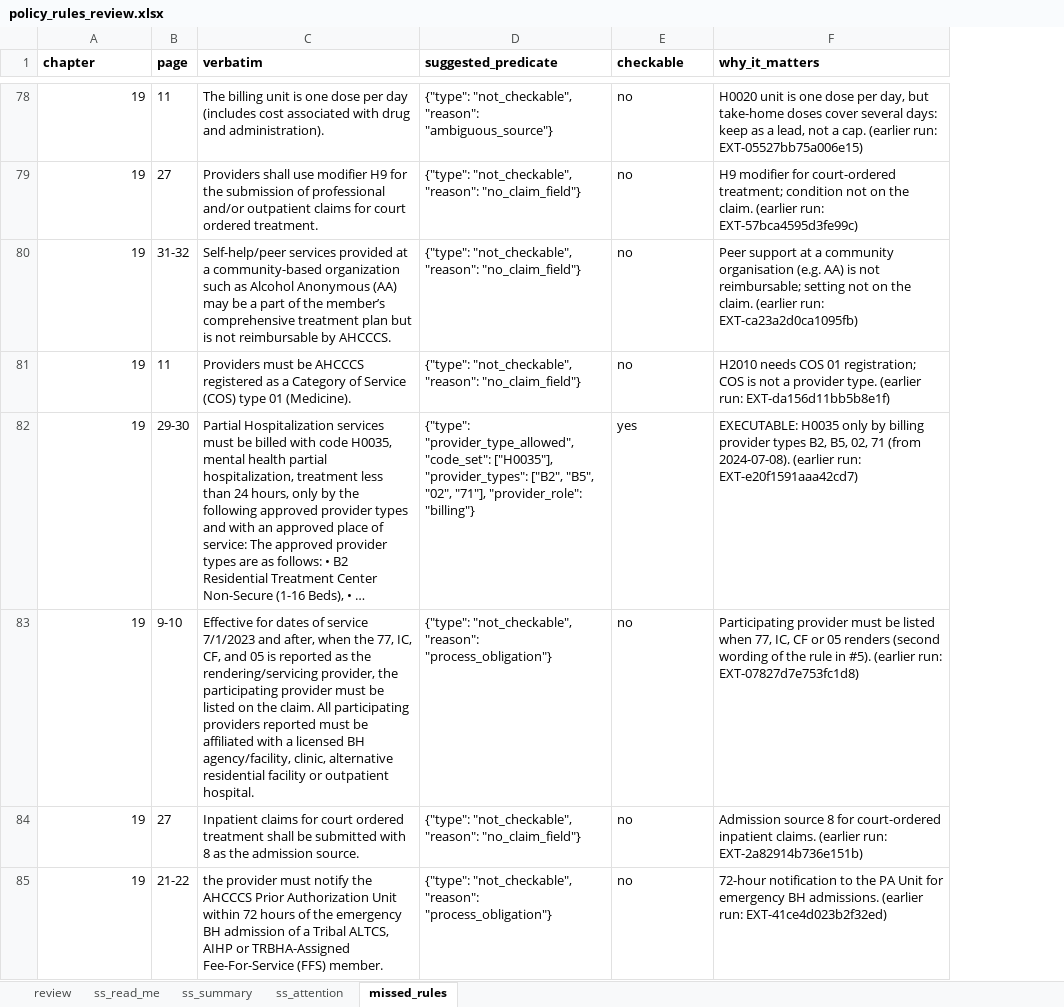
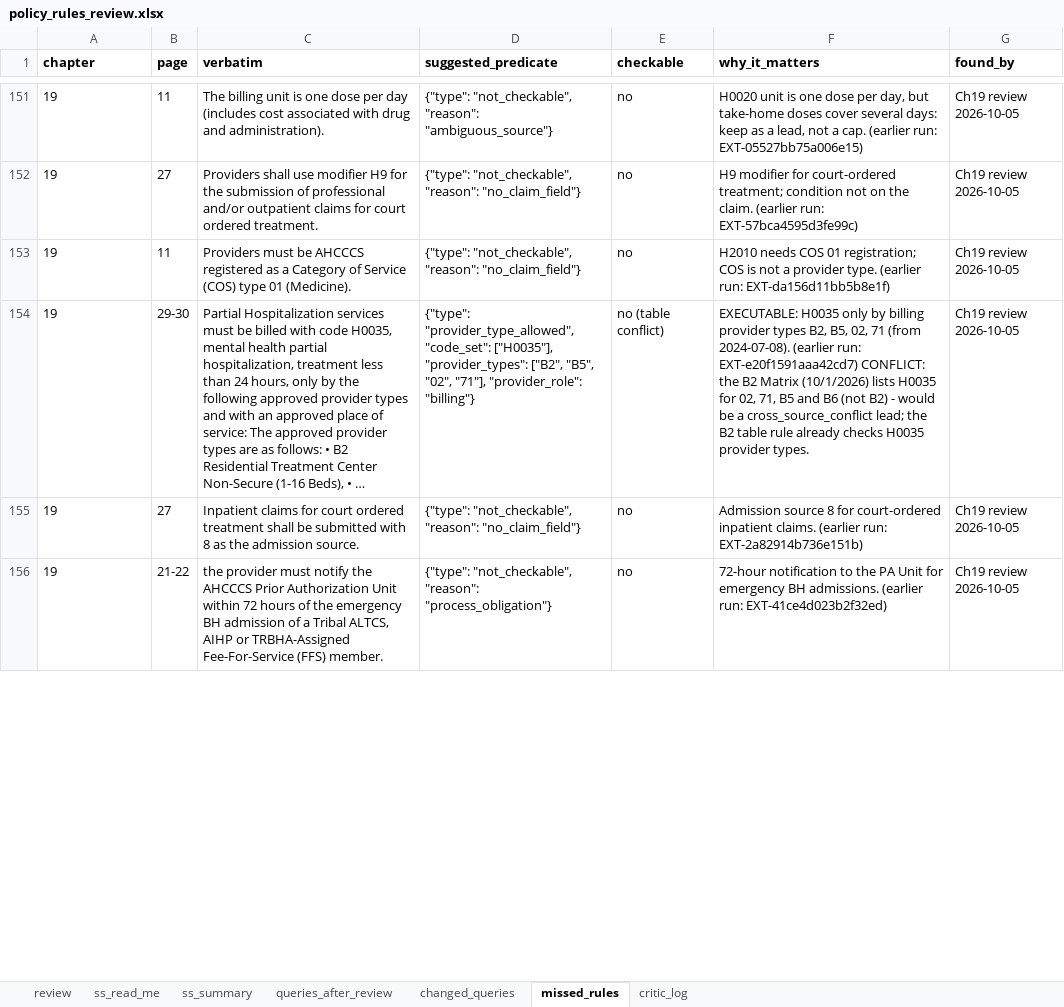
Before and after one commit to Sedozan/policy_intelligence, an Excel workbook: policy_rules_review.xlsx, sheet missed_rules, drawn as a sheet; only a part is shown, gaps mark what is left out; long unchanged cells end in …; values as stored, in another font and other column widths than the file's, no borders; removed rows and columns are numbered as before the commit, all else as after; the diff covers the shown part only; the diff names each change by its address in the sheet, - before the commit and + after, or states it on an @@ line.

```diff
--- a/policy_rules_review.xlsx (sheet missed_rules)
+++ b/policy_rules_review.xlsx (sheet missed_rules)
-sheet tab: ss_attention
+sheet tab: queries_after_review
+sheet tab: changed_queries
+sheet tab: critic_log
+column G (found_by), rows 151-156: all Ch19 review 2026-10-05
-A151:A152 alignment: right
+A151:A152 alignment: left
-row 80: 19 | 31-32 | Self-help/peer services provided at a community-based organization such as Alcohol Anonymous (AA) may be a part of the member’s comprehensive treatment plan but is not reimbursable by AHCCCS. | {"type": "not_checkable", "reason": "no_claim_field"} | no | Peer support at a community organisation (e.g. AA) is not reimbursable; setting not on the claim. (earlier run: EXT-ca23a2d0ca1095fb)
-A153:A154 alignment: right
+A153:A154 alignment: left
-E154 (checkable): yes
+E154 (checkable): no (table conflict)
-F154 (why_it_matters): …run: EXT-e20f1591aaa42cd7)
+F154 (why_it_matters): …run: EXT-e20f1591aaa42cd7) CONFLICT: the B2 Matrix (10/1/2026) lists H0035 for 02, 71, B5 and B6 (not B2) - would be a cross_source_conflict lead; the B2 table rule already checks H0035 provider types.
-row 83: 19 | 9-10 | Effective for dates of service 7/1/2023 and after, when the 77, IC, CF, and 05 is reported as the rendering/servicing provider, the participating provider must be listed on the claim. All participating providers reported must be affiliated with a licensed BH agency/facility, clinic, alternative residential facility or outpatient hospital. | {"type": "not_checkable", "reason": "process_obligation"} | no | Participating provider must be listed when 77, IC, CF or 05 renders (second wording of the rule in #5). (earlier run: EXT-07827d7e753fc1d8)
-A155:A156 alignment: right
+A155:A156 alignment: left
```
Also changed, not shown: other rows of this sheet, sheet review, sheet queries_after_review, sheet ss_summary, sheet ss_read_me.
